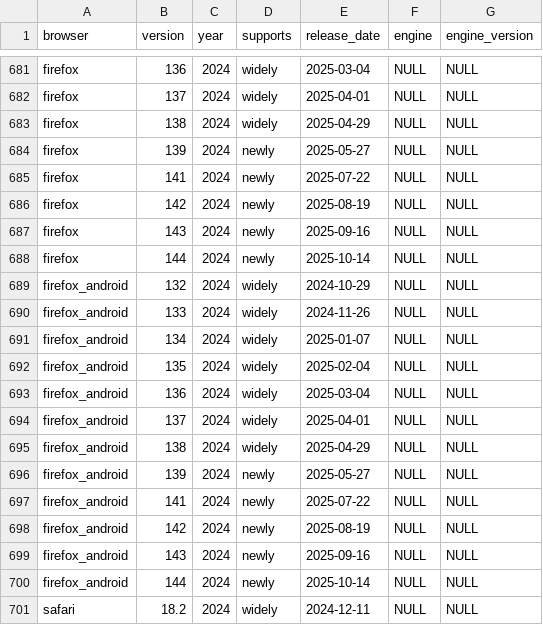
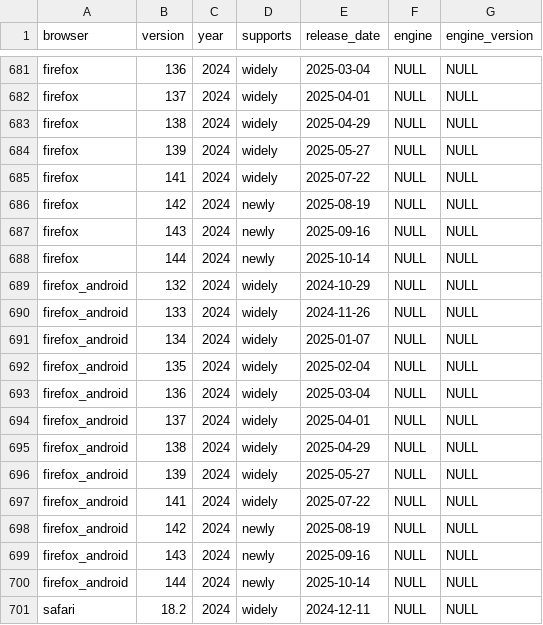
Before and after one commit to web-platform-dx/baseline-browser-mapping, a CSV file: static/all_versions_with_supports.csv, drawn as a sheet; only a part is shown, gaps mark what is left out.

```diff
--- a/static/all_versions_with_supports.csv
+++ b/static/all_versions_with_supports.csv
@@ -683,4 +683,4 @@
 "firefox","138","2024","widely","2025-04-29","NULL","NULL"
-"firefox","139","2024","newly","2025-05-27","NULL","NULL"
-"firefox","141","2024","newly","2025-07-22","NULL","NULL"
+"firefox","139","2024","widely","2025-05-27","NULL","NULL"
+"firefox","141","2024","widely","2025-07-22","NULL","NULL"
 "firefox","142","2024","newly","2025-08-19","NULL","NULL"
@@ -695,4 +695,4 @@
 "firefox_android","138","2024","widely","2025-04-29","NULL","NULL"
-"firefox_android","139","2024","newly","2025-05-27","NULL","NULL"
-"firefox_android","141","2024","newly","2025-07-22","NULL","NULL"
+"firefox_android","139","2024","widely","2025-05-27","NULL","NULL"
+"firefox_android","141","2024","widely","2025-07-22","NULL","NULL"
 "firefox_android","142","2024","newly","2025-08-19","NULL","NULL"
```
Also changed, not shown: static/with_downstream/all_versions_with_supports.csv, 4 other files.
